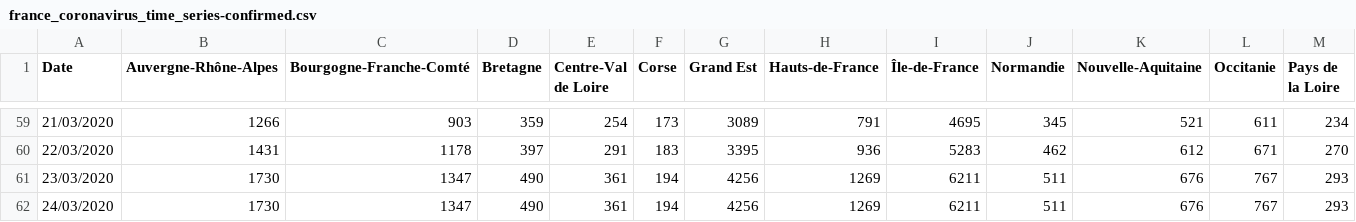
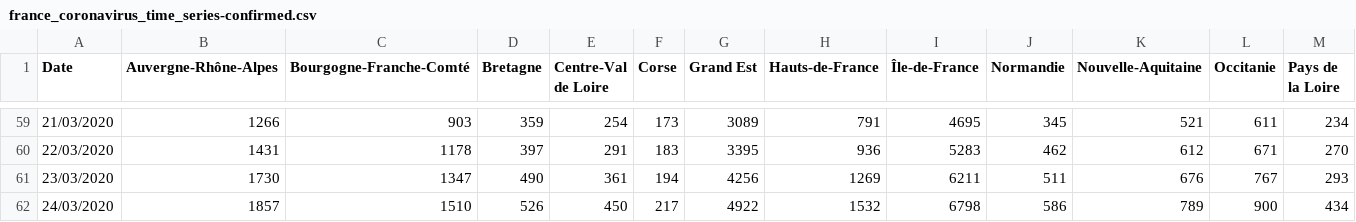
Before and after one commit to cedricguadalupe/FRANCE-COVID-19, a CSV file: france_coronavirus_time_series-confirmed.csv, drawn as a sheet; only a part is shown, gaps mark what is left out; the diff covers the shown part only; the diff names each change by its address in the sheet, - before the commit and + after, or states it on an @@ line.

Commit message:
CGU - Update 2020-03-24 19h53

```diff
--- a/france_coronavirus_time_series-confirmed.csv
+++ b/france_coronavirus_time_series-confirmed.csv
-B62 (Auvergne-Rhône-Alpes): 1730
+B62 (Auvergne-Rhône-Alpes): 1857
-C62 (Bourgogne-Franche-Comté): 1347
+C62 (Bourgogne-Franche-Comté): 1510
-D62 (Bretagne): 490
+D62 (Bretagne): 526
-E62 (Centre-Val de Loire): 361
+E62 (Centre-Val de Loire): 450
-F62 (Corse): 194
+F62 (Corse): 217
-G62 (Grand Est): 4256
+G62 (Grand Est): 4922
-H62 (Hauts-de-France): 1269
+H62 (Hauts-de-France): 1532
-I62 (Île-de-France): 6211
+I62 (Île-de-France): 6798
-J62 (Normandie): 511
+J62 (Normandie): 586
-K62 (Nouvelle-Aquitaine): 676
+K62 (Nouvelle-Aquitaine): 789
-L62 (Occitanie): 767
+L62 (Occitanie): 900
-M62 (Pays de la Loire): 293
+M62 (Pays de la Loire): 434
```
Also changed, not shown: 7 edited cells elsewhere in this file.
